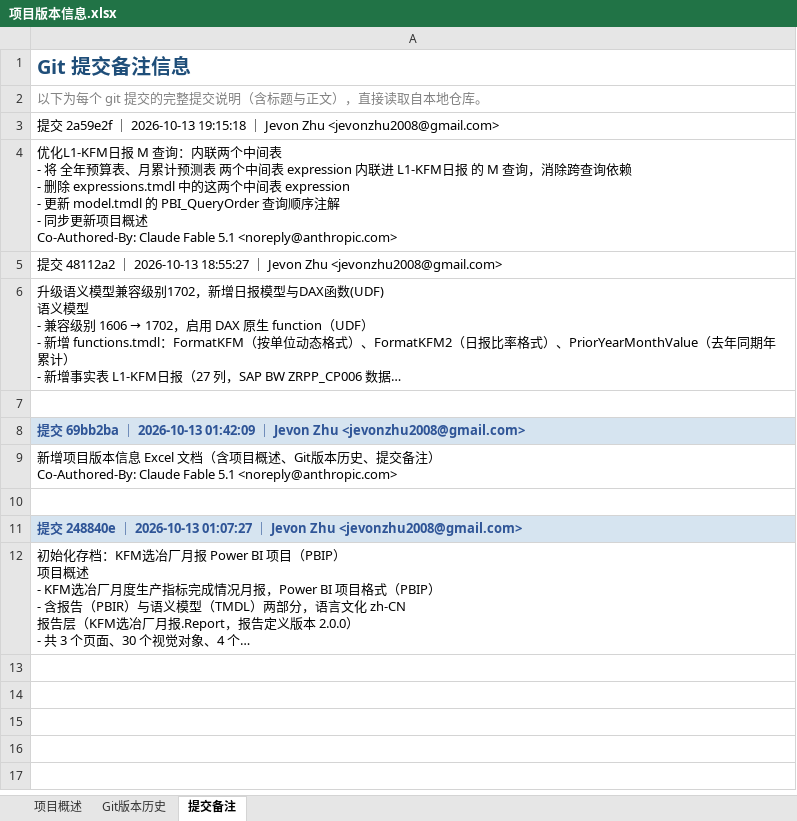
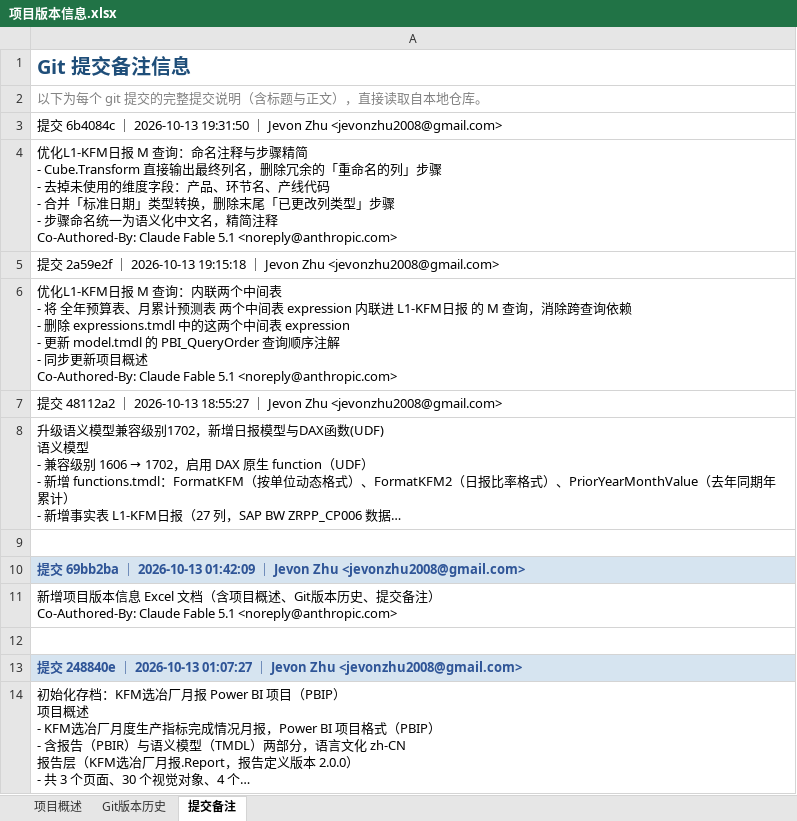
Before and after one commit to jevonzhu2008-star/CMOC, an Excel workbook: 项目版本信息.xlsx, sheet 提交备注, drawn as a sheet; long unchanged cells end in …; values as stored, in another font and other column widths than the file's, no borders; ↵ is a line break in a cell; the diff names each change by its address in the sheet, - before the commit and + after, or states it on an @@ line.

```diff
--- a/项目版本信息.xlsx (sheet 提交备注)
+++ b/项目版本信息.xlsx (sheet 提交备注)
+row 3: 提交 6b4084c ｜ 2026-10-13 19:31:50 ｜ Jevon Zhu <jevonzhu2008@gmail.com>
+row 4: 优化L1-KFM日报 M 查询：命名注释与步骤精简 ↵ - Cube.Transform 直接输出最终列名，删除冗余的「重命名的列」步骤 ↵ - 去掉未使用的维度字段：产品、环节名、产线代码 ↵ - 合并「标准日期」类型转换，删除末尾「已更改列类型」步骤 ↵ - 步骤命名统一为语义化中文名，精简注释 ↵ Co-Authored-By: Claude Fable 5.1 <noreply@anthropic.com>
```
Also changed, not shown: sheet Git版本历史, sheet 项目概述.
